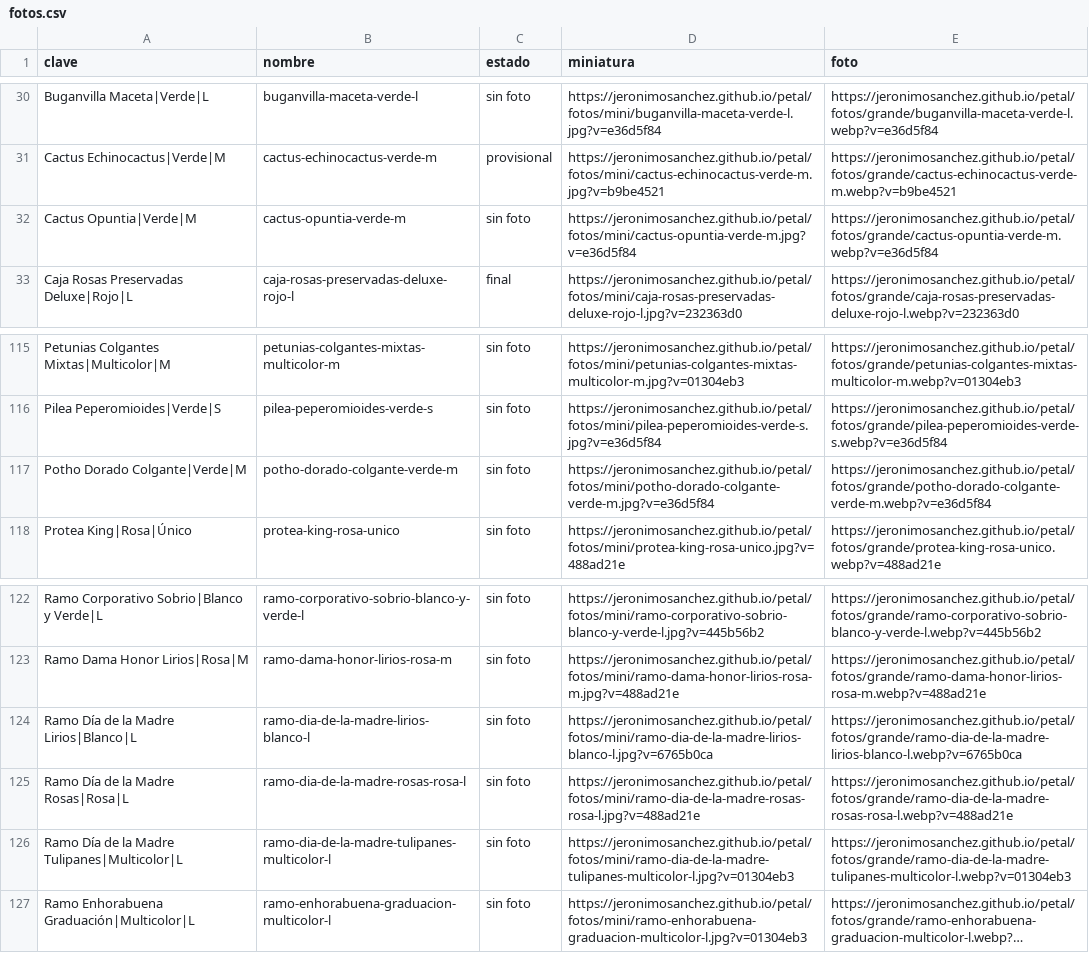
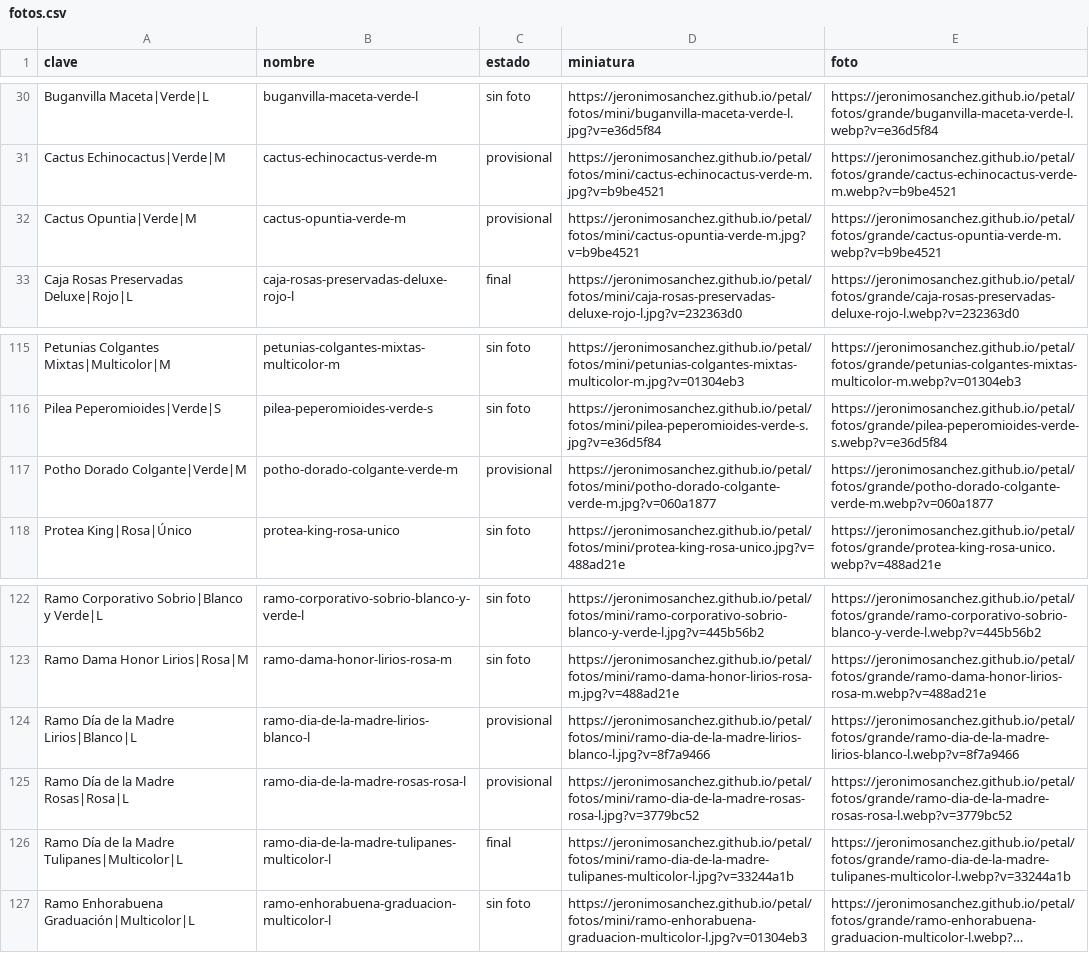
Before and after one commit to jeronimosanchez/jeronimosanchez.github.io, a CSV file: petal/fotos.csv, drawn as a sheet; only a part is shown, gaps mark what is left out; long unchanged cells end in …; the diff names each change by its address in the sheet, - before the commit and + after, or states it on an @@ line.

```diff
--- a/petal/fotos.csv
+++ b/petal/fotos.csv
-C32 (estado): sin foto
+C32 (estado): provisional
-D32 (miniatura): https://jeronimosanchez.github.io/petal/fotos/mini/cactus-opuntia-verde-m.jpg?v=e36d5f84
+D32 (miniatura): https://jeronimosanchez.github.io/petal/fotos/mini/cactus-opuntia-verde-m.jpg?v=b9be4521
-E32 (foto): https://jeronimosanchez.github.io/petal/fotos/grande/cactus-opuntia-verde-m.webp?v=e36d5f84
+E32 (foto): https://jeronimosanchez.github.io/petal/fotos/grande/cactus-opuntia-verde-m.webp?v=b9be4521
-C117 (estado): sin foto
+C117 (estado): provisional
-D117 (miniatura): https://jeronimosanchez.github.io/petal/fotos/mini/potho-dorado-colgante-verde-m.jpg?v=e36d5f84
+D117 (miniatura): https://jeronimosanchez.github.io/petal/fotos/mini/potho-dorado-colgante-verde-m.jpg?v=060a1877
-E117 (foto): https://jeronimosanchez.github.io/petal/fotos/grande/potho-dorado-colgante-verde-m.webp?v=e36d5f84
+E117 (foto): https://jeronimosanchez.github.io/petal/fotos/grande/potho-dorado-colgante-verde-m.webp?v=060a1877
-C124:C125 (estado): sin foto
+C124:C125 (estado): provisional
-D124 (miniatura): https://jeronimosanchez.github.io/petal/fotos/mini/ramo-dia-de-la-madre-lirios-blanco-l.jpg?v=6765b0ca
+D124 (miniatura): https://jeronimosanchez.github.io/petal/fotos/mini/ramo-dia-de-la-madre-lirios-blanco-l.jpg?v=8f7a9466
-E124 (foto): https://jeronimosanchez.github.io/petal/fotos/grande/ramo-dia-de-la-madre-lirios-blanco-l.webp?v=6765b0ca
+E124 (foto): https://jeronimosanchez.github.io/petal/fotos/grande/ramo-dia-de-la-madre-lirios-blanco-l.webp?v=8f7a9466
-D125 (miniatura): https://jeronimosanchez.github.io/petal/fotos/mini/ramo-dia-de-la-madre-rosas-rosa-l.jpg?v=488ad21e
+D125 (miniatura): https://jeronimosanchez.github.io/petal/fotos/mini/ramo-dia-de-la-madre-rosas-rosa-l.jpg?v=3779bc52
-E125 (foto): https://jeronimosanchez.github.io/petal/fotos/grande/ramo-dia-de-la-madre-rosas-rosa-l.webp?v=488ad21e
+E125 (foto): https://jeronimosanchez.github.io/petal/fotos/grande/ramo-dia-de-la-madre-rosas-rosa-l.webp?v=3779bc52
-C126 (estado): sin foto
+C126 (estado): final
-D126 (miniatura): https://jeronimosanchez.github.io/petal/fotos/mini/ramo-dia-de-la-madre-tulipanes-multicolor-l.jpg?v=01304eb3
+D126 (miniatura): https://jeronimosanchez.github.io/petal/fotos/mini/ramo-dia-de-la-madre-tulipanes-multicolor-l.jpg?v=33244a1b
-E126 (foto): https://jeronimosanchez.github.io/petal/fotos/grande/ramo-dia-de-la-madre-tulipanes-multicolor-l.webp?v=01304eb3
+E126 (foto): https://jeronimosanchez.github.io/petal/fotos/grande/ramo-dia-de-la-madre-tulipanes-multicolor-l.webp?v=33244a1b
```
Also changed, not shown: 11 other files.
